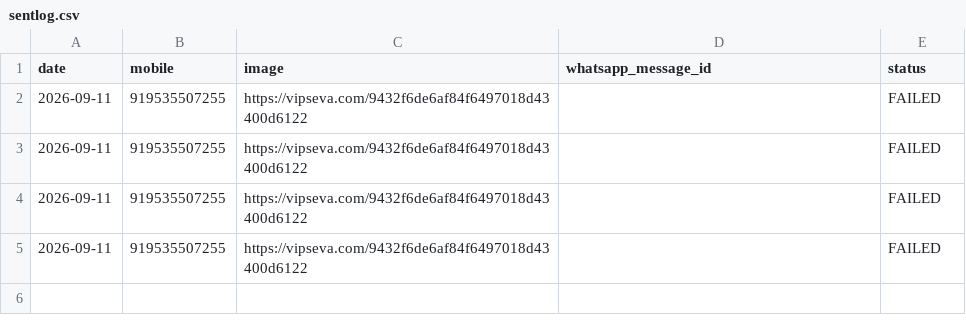
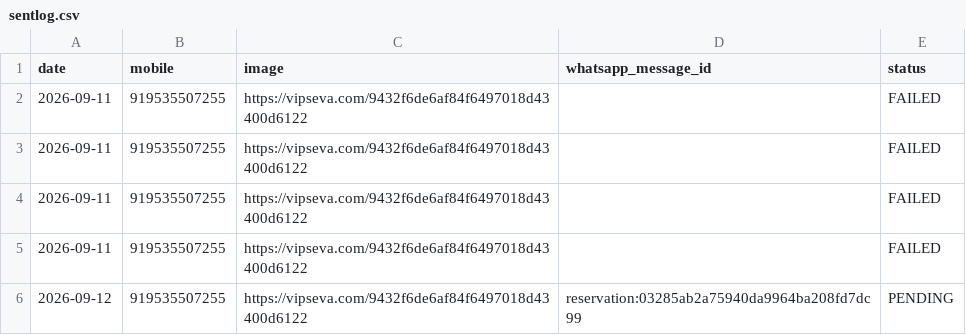
Before and after one commit to mishnit/daily-darshan, a CSV file: csv/sentlog.csv, drawn as a sheet; the diff names each change by its address in the sheet, - before the commit and + after, or states it on an @@ line.

Commit message:
Persist daily WhatsApp contact slot

```diff
--- a/csv/sentlog.csv
+++ b/csv/sentlog.csv
+row 6: 2026-09-12 | 919535507255 | https://vipseva.com/9432f6de6af84f6497018d43400d6122 | reservation:03285ab2a75940da9964ba208fd7dc99 | PENDING
```
